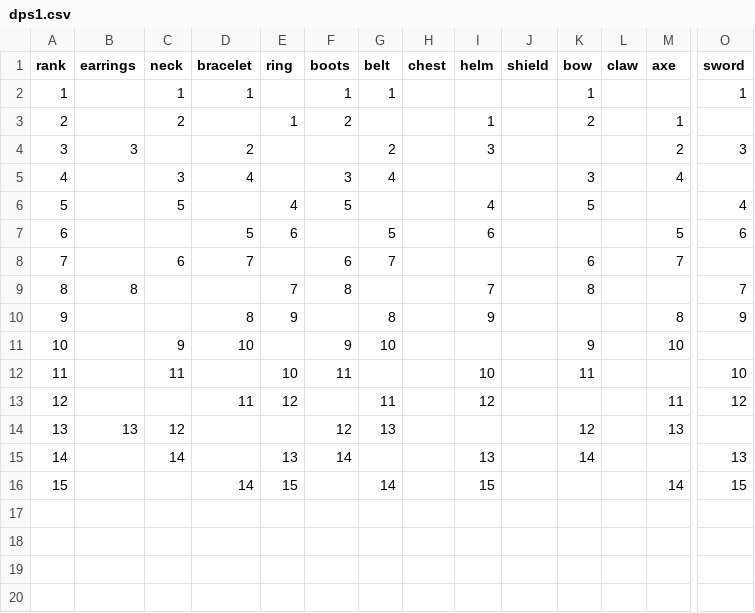
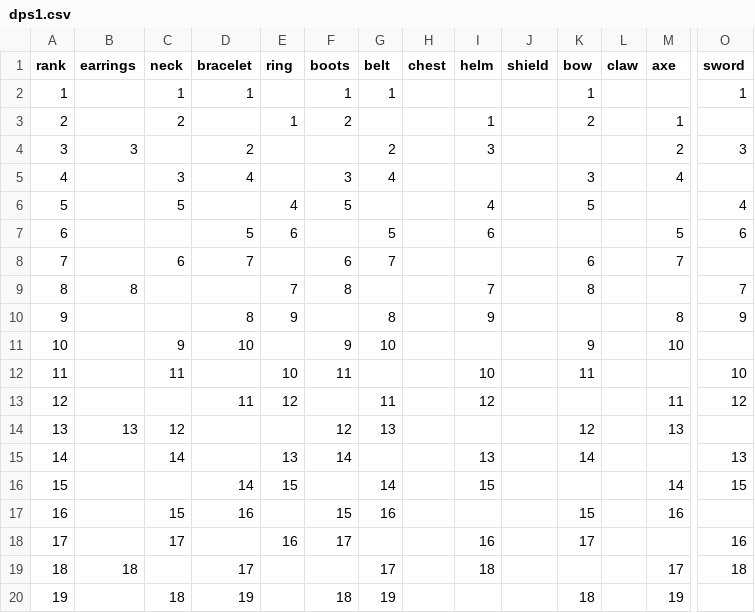
Before and after one commit to Trinovantes/mog, a CSV file: src/web/client/store/csv/dps1.csv, drawn as a sheet; only a part is shown, gaps mark what is left out; rows hold the shown columns only; the diff names each change by its address in the sheet, - before the commit and + after, or states it on an @@ line.

Commit message:
Add rank 16-19 data

```diff
--- a/src/web/client/store/csv/dps1.csv
+++ b/src/web/client/store/csv/dps1.csv
+row 17: 16 |  | 15 | 16 |  | 15 | 16 |  |  |  | 15 |  | 16
+row 18: 17 |  | 17 |  | 16 | 17 |  |  | 16 |  | 17 |  |  | 16
+row 19: 18 | 18 |  | 17 |  |  | 17 |  | 18 |  |  |  | 17 | 18
+row 20: 19 |  | 18 | 19 |  | 18 | 19 |  |  |  | 18 |  | 19
```
Also changed, not shown: src/web/client/store/csv/dps2.csv, src/web/client/store/csv/dps3.csv, 8 other files.
